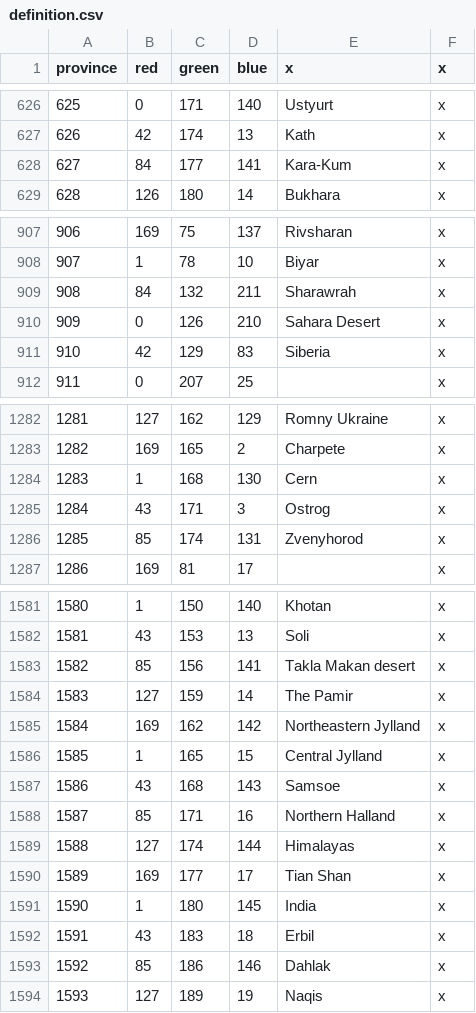
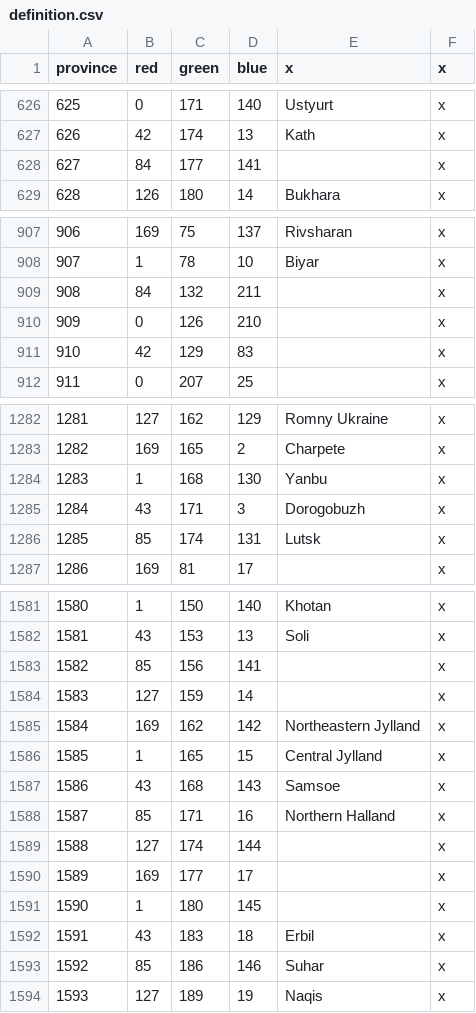
Before and after one commit to EMFTeam/MiniSWMH, a CSV file: MiniSWMH/map/definition.csv, drawn as a sheet; only a part is shown, gaps mark what is left out; the diff covers the shown part only.

Commit message:
miniSWMH updated to Arabia-Beta

```diff
--- a/MiniSWMH/map/definition.csv
+++ b/MiniSWMH/map/definition.csv
@@ -627,3 +627,3 @@ province;red;green;blue;x;x
 626;42;174;13;Kath;x
-627;84;177;141;Kara-Kum;x
+627;84;177;141;;x
 628;126;180;14;Bukhara;x
@@ -908,5 +908,5 @@ province;red;green;blue;x;x
 907;1;78;10;Biyar;x
-908;84;132;211;Sharawrah;x
-909;0;126;210;Sahara Desert;x
-910;42;129;83;Siberia;x
+908;84;132;211;;x
+909;0;126;210;;x
+910;42;129;83;;x
 911;0;207;25;;x
@@ -1283,5 +1283,5 @@ province;red;green;blue;x;x
 1282;169;165;2;Charpete;x
-1283;1;168;130;Cern;x
-1284;43;171;3;Ostrog;x
-1285;85;174;131;Zvenyhorod;x
+1283;1;168;130;Yanbu;x
+1284;43;171;3;Dorogobuzh;x
+1285;85;174;131;Lutsk;x
 1286;169;81;17;;x
@@ -1582,4 +1582,4 @@ province;red;green;blue;x;x
 1581;43;153;13;Soli;x
-1582;85;156;141;Takla Makan desert;x
-1583;127;159;14;The Pamir;x
+1582;85;156;141;;x
+1583;127;159;14;;x
 1584;169;162;142;Northeastern Jylland;x
@@ -1588,7 +1588,7 @@ province;red;green;blue;x;x
 1587;85;171;16;Northern Halland;x
-1588;127;174;144;Himalayas;x
-1589;169;177;17;Tian Shan;x
-1590;1;180;145;India;x
+1588;127;174;144;;x
+1589;169;177;17;;x
+1590;1;180;145;;x
 1591;43;183;18;Erbil;x
-1592;85;186;146;Dahlak;x
+1592;85;186;146;Suhar;x
 1593;127;189;19;Naqis;x
```
Also changed, not shown: 20 edited cells elsewhere in this file, 3 other files.
